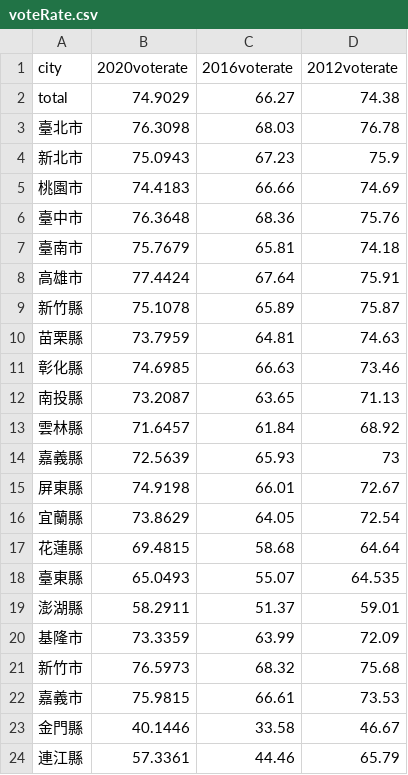
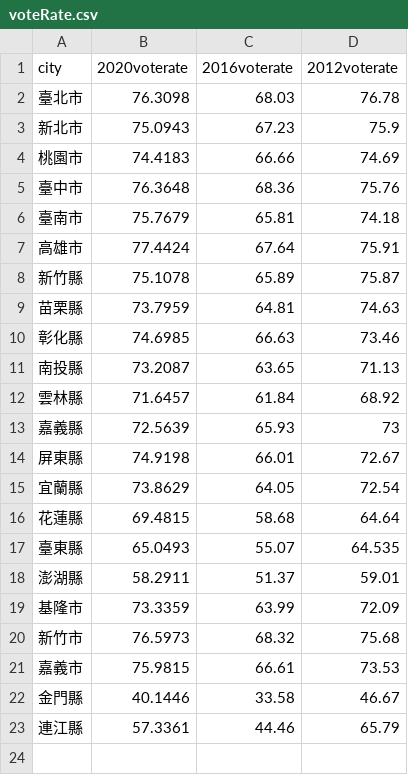
Before and after one commit to jingyanzhong/2023thef2e-week2, a CSV file: public/voteRate.csv, drawn as a sheet.

```diff
--- a/public/voteRate.csv
+++ b/public/voteRate.csv
@@ -1,3 +1,2 @@
 city,2020voterate,2016voterate,2012voterate
-total,74.9029,66.27,74.38
 臺北市,76.3098,68.03,76.78
```
Also changed, not shown: 16 other files.
